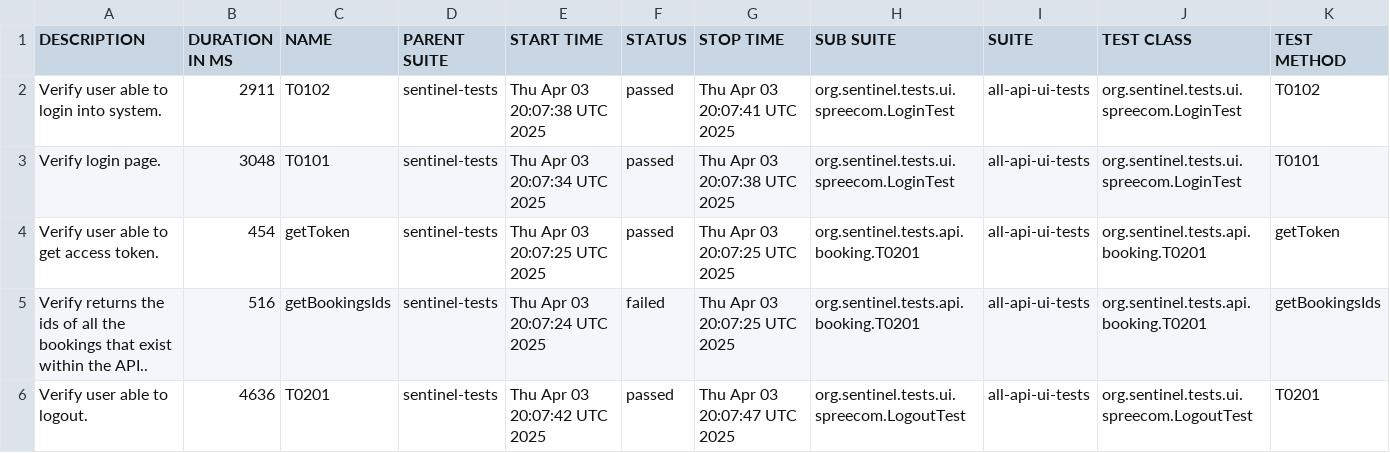
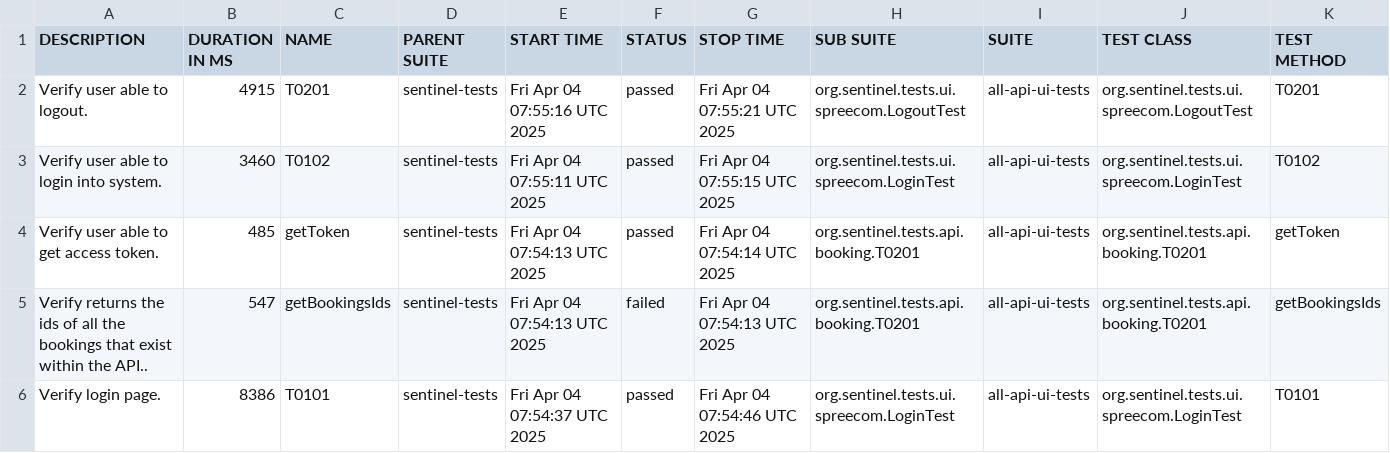
Before and after one commit to swapnildamate/sentinel-tests, a CSV file: data/suites.csv, drawn as a sheet.

```diff
--- a/data/suites.csv
+++ b/data/suites.csv
@@ -1,6 +1,6 @@
 "DESCRIPTION","DURATION IN MS","NAME","PARENT SUITE","START TIME","STATUS","STOP TIME","SUB SUITE","SUITE","TEST CLASS","TEST METHOD"
-"Verify user able to login into system.","2911","T0102","sentinel-tests","Thu Apr 03 20:07:38 UTC 2025","passed","Thu Apr 03 20:07:41 UTC 2025","org.sentinel.tests.ui.spreecom.LoginTest","all-api-ui-tests","org.sentinel.tests.ui.spreecom.LoginTest","T0102"
-"Verify login page.","3048","T0101","sentinel-tests","Thu Apr 03 20:07:34 UTC 2025","passed","Thu Apr 03 20:07:38 UTC 2025","org.sentinel.tests.ui.spreecom.LoginTest","all-api-ui-tests","org.sentinel.tests.ui.spreecom.LoginTest","T0101"
-"Verify user able to get access token.","454","getToken","sentinel-tests","Thu Apr 03 20:07:25 UTC 2025","passed","Thu Apr 03 20:07:25 UTC 2025","org.sentinel.tests.api.booking.T0201","all-api-ui-tests","org.sentinel.tests.api.booking.T0201","getToken"
-"Verify returns the ids of all the bookings that exist within the API..","516","getBookingsIds","sentinel-tests","Thu Apr 03 20:07:24 UTC 2025","failed","Thu Apr 03 20:07:25 UTC 2025","org.sentinel.tests.api.booking.T0201","all-api-ui-tests","org.sentinel.tests.api.booking.T0201","getBookingsIds"
-"Verify user able to logout.","4636","T0201","sentinel-tests","Thu Apr 03 20:07:42 UTC 2025","passed","Thu Apr 03 20:07:47 UTC 2025","org.sentinel.tests.ui.spreecom.LogoutTest","all-api-ui-tests","org.sentinel.tests.ui.spreecom.LogoutTest","T0201"
+"Verify user able to logout.","4915","T0201","sentinel-tests","Fri Apr 04 07:55:16 UTC 2025","passed","Fri Apr 04 07:55:21 UTC 2025","org.sentinel.tests.ui.spreecom.LogoutTest","all-api-ui-tests","org.sentinel.tests.ui.spreecom.LogoutTest","T0201"
+"Verify user able to login into system.","3460","T0102","sentinel-tests","Fri Apr 04 07:55:11 UTC 2025","passed","Fri Apr 04 07:55:15 UTC 2025","org.sentinel.tests.ui.spreecom.LoginTest","all-api-ui-tests","org.sentinel.tests.ui.spreecom.LoginTest","T0102"
+"Verify user able to get access token.","485","getToken","sentinel-tests","Fri Apr 04 07:54:13 UTC 2025","passed","Fri Apr 04 07:54:14 UTC 2025","org.sentinel.tests.api.booking.T0201","all-api-ui-tests","org.sentinel.tests.api.booking.T0201","getToken"
+"Verify returns the ids of all the bookings that exist within the API..","547","getBookingsIds","sentinel-tests","Fri Apr 04 07:54:13 UTC 2025","failed","Fri Apr 04 07:54:13 UTC 2025","org.sentinel.tests.api.booking.T0201","all-api-ui-tests","org.sentinel.tests.api.booking.T0201","getBookingsIds"
+"Verify login page.","8386","T0101","sentinel-tests","Fri Apr 04 07:54:37 UTC 2025","passed","Fri Apr 04 07:54:46 UTC 2025","org.sentinel.tests.ui.spreecom.LoginTest","all-api-ui-tests","org.sentinel.tests.ui.spreecom.LoginTest","T0101"
```
Also changed, not shown: 30 other files.
